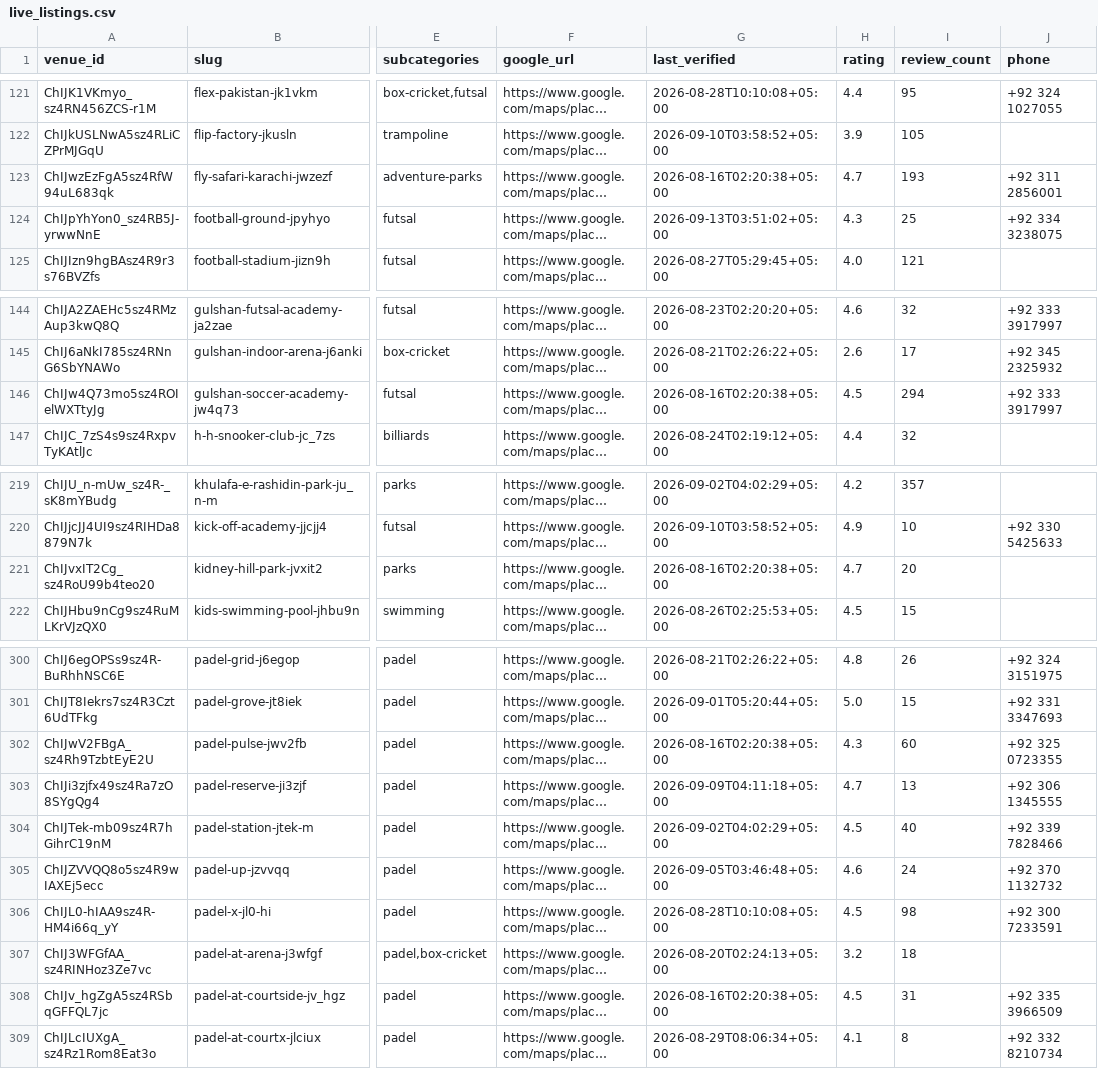
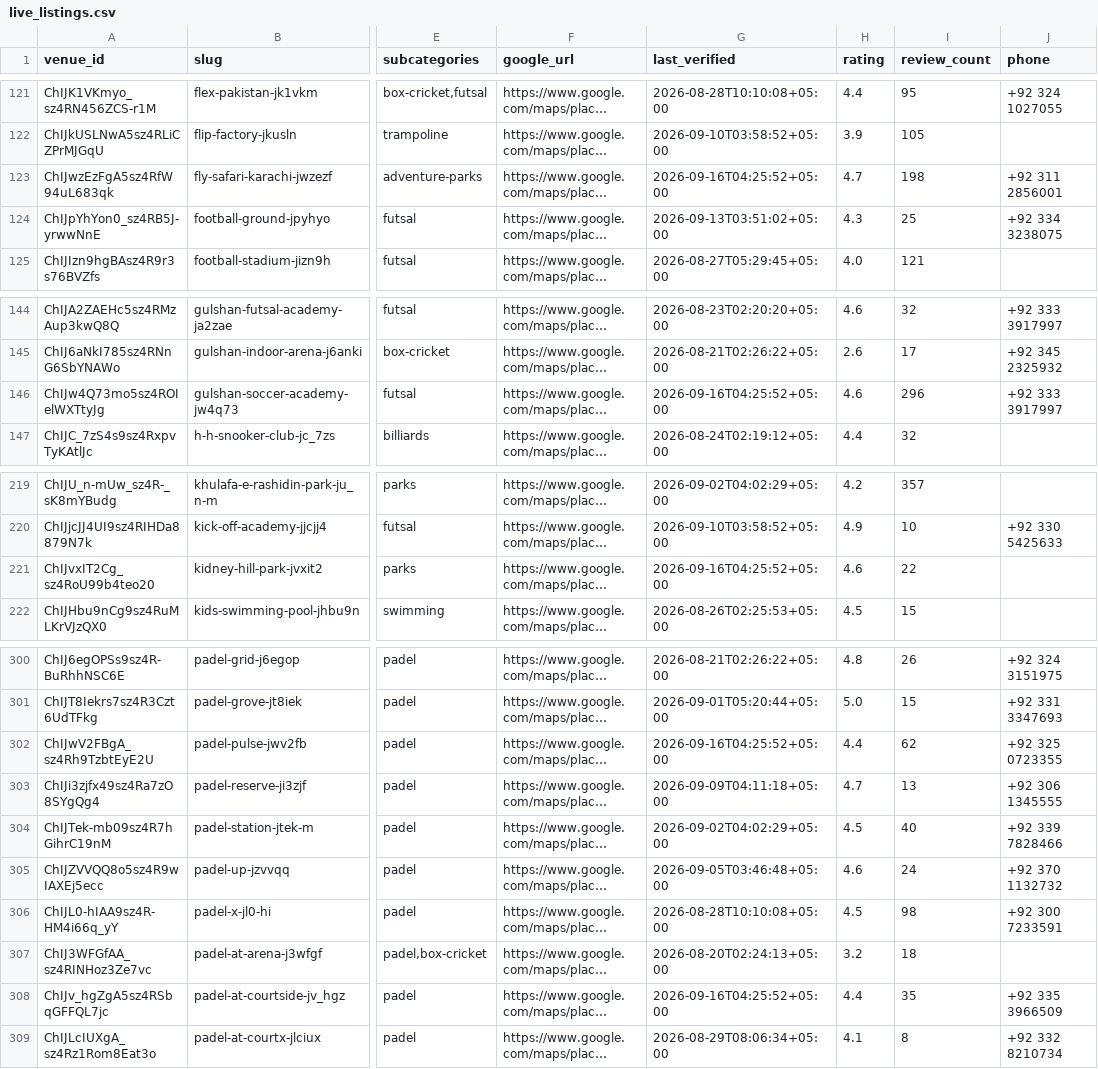
Before and after one commit to hassanraza04/niklo, a CSV file: data/live_listings.csv, drawn as a sheet; only a part is shown, gaps mark what is left out; long unchanged cells end in …; the diff covers the shown part only; the diff names each change by its address in the sheet, - before the commit and + after, or states it on an @@ line.

```diff
--- a/data/live_listings.csv
+++ b/data/live_listings.csv
-G123 (last_verified): 2026-08-16T02:20:38+05:00
+G123 (last_verified): 2026-09-16T04:25:52+05:00
-I123 (review_count): 193
+I123 (review_count): 198
-G146 (last_verified): 2026-08-16T02:20:38+05:00
+G146 (last_verified): 2026-09-16T04:25:52+05:00
-H146 (rating): 4.5
+H146 (rating): 4.6
-I146 (review_count): 294
+I146 (review_count): 296
-G221 (last_verified): 2026-08-16T02:20:38+05:00
+G221 (last_verified): 2026-09-16T04:25:52+05:00
-H221 (rating): 4.7
+H221 (rating): 4.6
-I221 (review_count): 20
+I221 (review_count): 22
-G302 (last_verified): 2026-08-16T02:20:38+05:00
+G302 (last_verified): 2026-09-16T04:25:52+05:00
-H302 (rating): 4.3
+H302 (rating): 4.4
-I302 (review_count): 60
+I302 (review_count): 62
-G308 (last_verified): 2026-08-16T02:20:38+05:00
+G308 (last_verified): 2026-09-16T04:25:52+05:00
-H308 (rating): 4.5
+H308 (rating): 4.4
-I308 (review_count): 31
+I308 (review_count): 35
```
Also changed, not shown: 12 edited cells elsewhere in this file, 3 other files.
